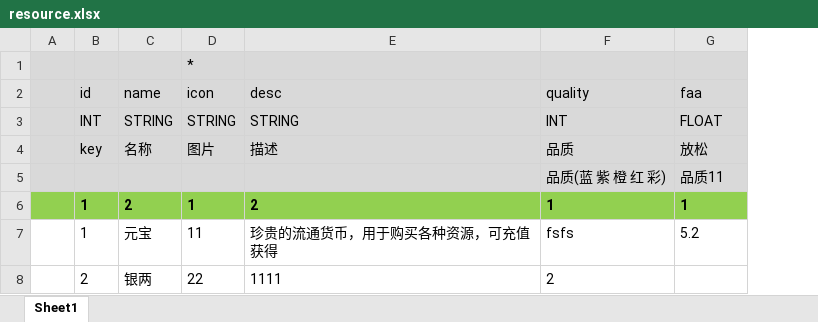
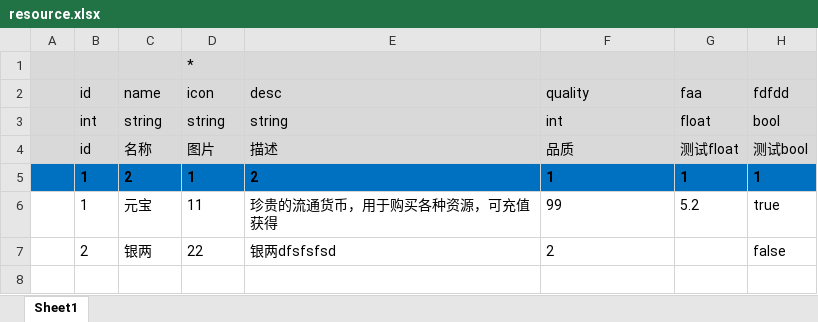
Before and after one commit to dxb218/excel2lua, an Excel workbook: excel/resource.xlsx, sheet Sheet1, drawn as a sheet; values as stored, in another font and other column widths than the file's, no borders; removed rows and columns are numbered as before the commit, all else as after; the diff names each change by its address in the sheet, - before the commit and + after, or states it on an @@ line.

```diff
--- a/excel/resource.xlsx (sheet Sheet1)
+++ b/excel/resource.xlsx (sheet Sheet1)
+column H, row 2: fdfdd; rows 4-7: 测试bool | 1 | true | false
-row 3:  | INT | STRING | STRING | STRING | INT | FLOAT
+row 3:  | int | string | string | string | int | float | bool
-B4: key
+B4: id
-G4: 放松
+G4: 测试float
-row 5:  |  |  |  |  | 品质(蓝 紫 橙 红 彩) | 品质11
-A5:G5 fill: #92D050
+A5:G5 fill: #0070C0
-F6: fsfs
+F6: 99
-E7: 1111
+E7: 银两dfsfsfsd
```
Also changed, not shown: excel/CONST.xlsx, excel/ERROR.xlsx, 1 other file.
